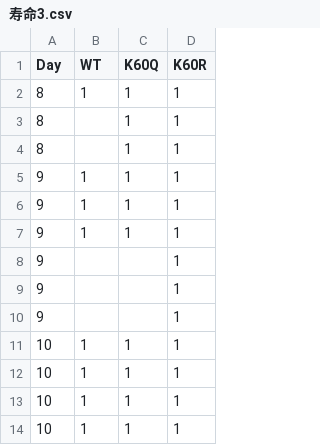
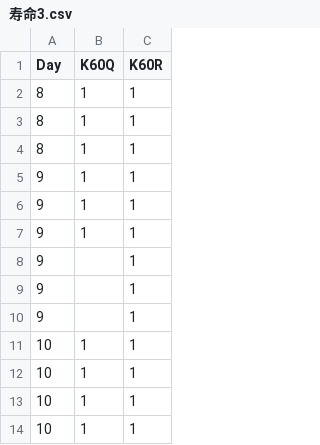
Before and after one commit to hesy1191569605/PRDX6-acetylation-, a CSV file: Figure7/Fig 7c/寿命3.csv, drawn as a sheet; only a part is shown; the diff names each change by its address in the sheet, - before the commit and + after, or states it on an @@ line.

Commit message:
Update 寿命3.csv

```diff
--- a/Figure7/Fig 7c/寿命3.csv
+++ b/Figure7/Fig 7c/寿命3.csv
-column B (WT), rows 2-14: 1 |  |  | 1 | 1 | 1 |  |  |  | 1 | 1 | 1 | 1
```
